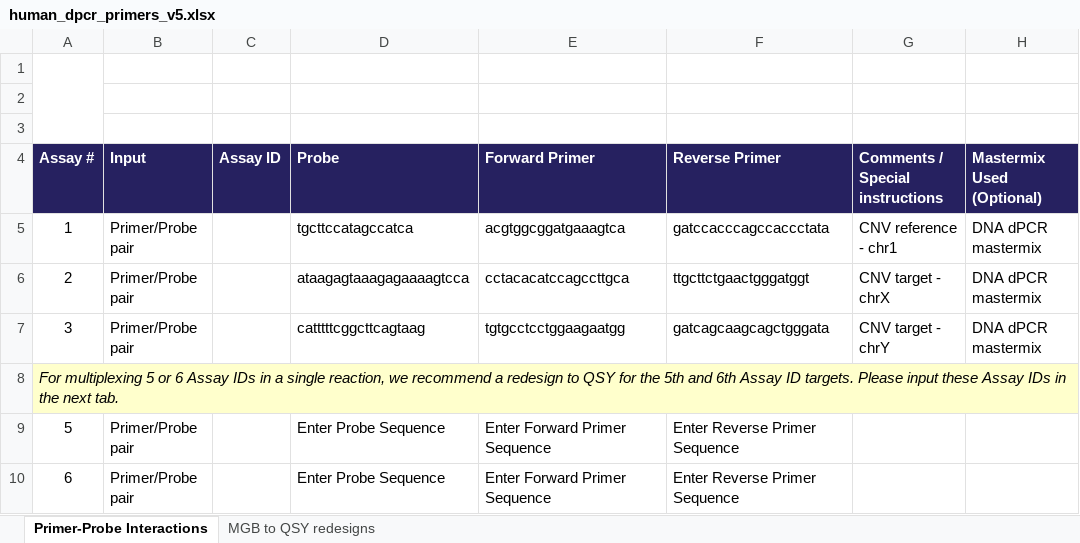
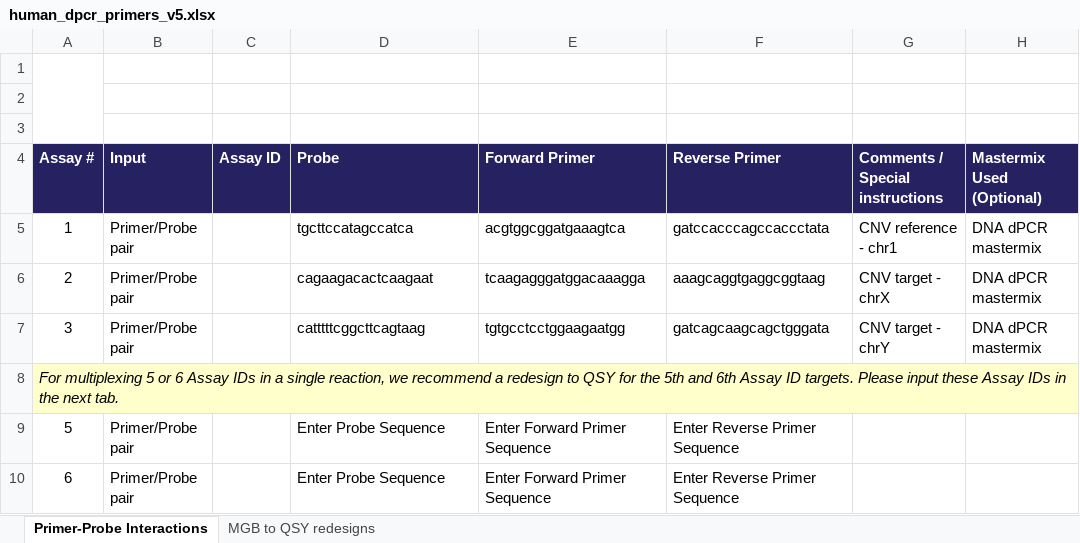
Before and after one commit to p4rkerw/dpcr_design, an Excel workbook: human_dpcr_primers_v5.xlsx, sheet Primer-Probe Interactions, drawn as a sheet; only a part is shown; values as stored, in another font and other column widths than the file's, no borders; charts and pictures and conditional formats not drawn; the diff names each change by its address in the sheet, - before the commit and + after, or states it on an @@ line.

Commit message:
Add files via upload

```diff
--- a/human_dpcr_primers_v5.xlsx (sheet Primer-Probe Interactions)
+++ b/human_dpcr_primers_v5.xlsx (sheet Primer-Probe Interactions)
-D6 (Probe): ataagagtaaagagaaaagtcca
+D6 (Probe): cagaagacactcaagaat
-E6 (Forward Primer): cctacacatccagccttgca
+E6 (Forward Primer): tcaagagggatggacaaagga
-F6 (Reverse Primer): ttgcttctgaactgggatggt
+F6 (Reverse Primer): aaagcaggtgaggcggtaag
```
